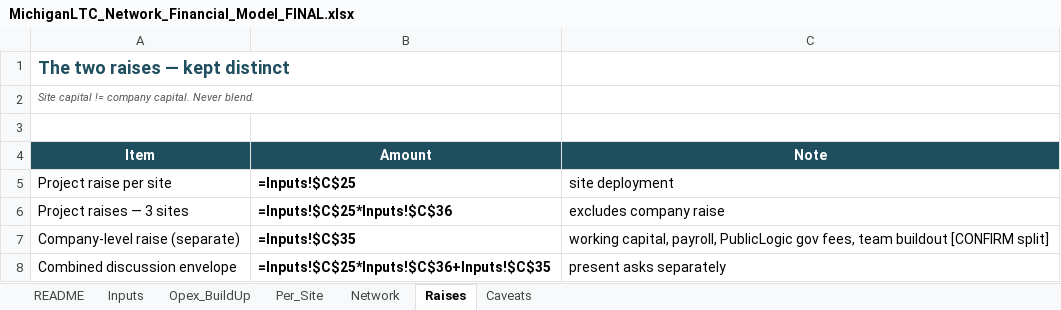
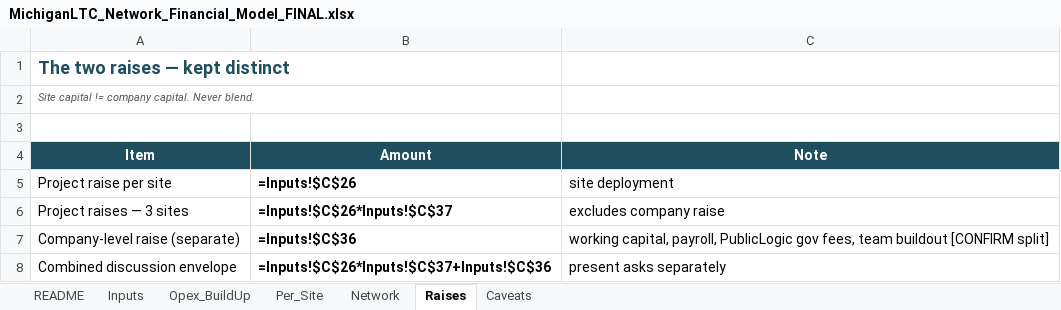
Before and after one commit to 97n8/puddlejumper, an Excel workbook: docs/business/MichiganLTC_Network_Financial_Model_FINAL.xlsx, sheet Raises, drawn as a sheet; values as stored, in another font and other column widths than the file's, no borders; formulas without a stored value are shown as written; the diff names each change by its address in the sheet, - before the commit and + after, or states it on an @@ line.

```diff
--- a/docs/business/MichiganLTC_Network_Financial_Model_FINAL.xlsx (sheet Raises)
+++ b/docs/business/MichiganLTC_Network_Financial_Model_FINAL.xlsx (sheet Raises)
-B5 (Amount): =Inputs!$C$25
+B5 (Amount): =Inputs!$C$26
-B6 (Amount): =Inputs!$C$25*Inputs!$C$36
+B6 (Amount): =Inputs!$C$26*Inputs!$C$37
-B7 (Amount): =Inputs!$C$35
+B7 (Amount): =Inputs!$C$36
-B8 (Amount): =Inputs!$C$25*Inputs!$C$36+Inputs!$C$35
+B8 (Amount): =Inputs!$C$26*Inputs!$C$37+Inputs!$C$36
```
Also changed, not shown: sheet Opex_BuildUp, sheet Network, sheet Inputs, sheet Per_Site, sheet Caveats, 1 other file.
